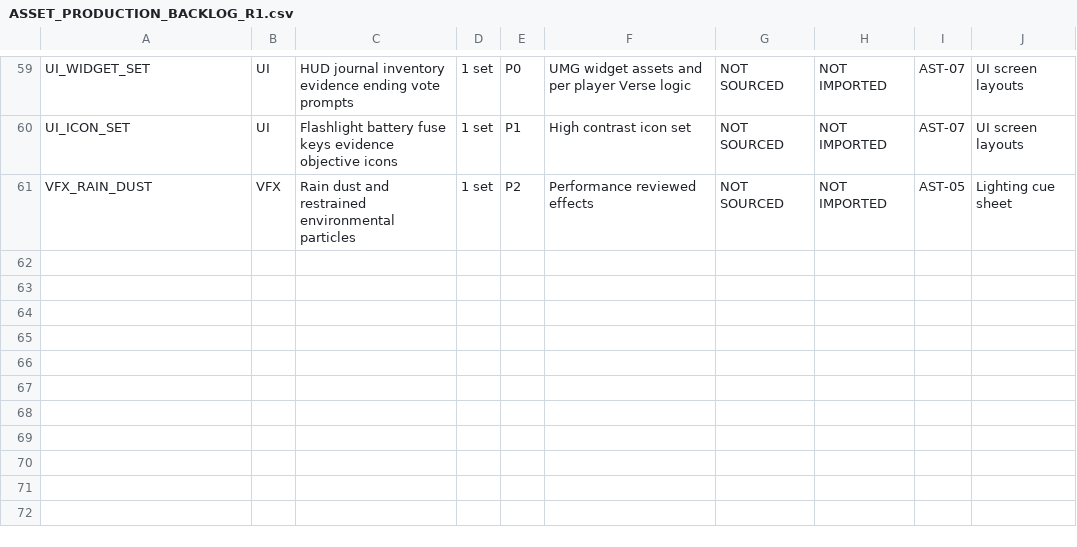
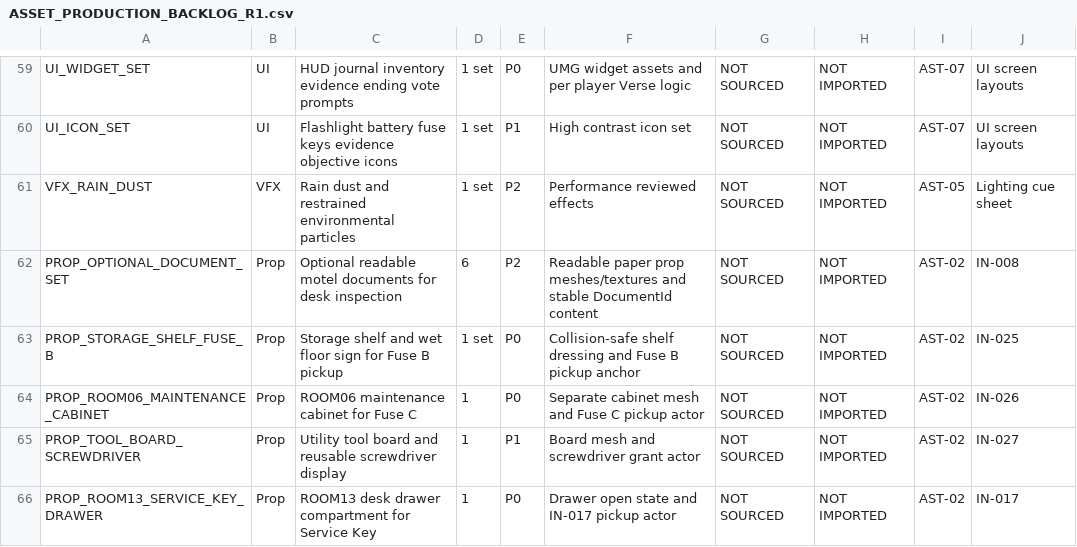
Before and after one commit to Haigone/UEFN-w-Kavasaki, a CSV file: Horror Motel Fable/ASSET_PRODUCTION_BACKLOG_R1.csv, drawn as a sheet; only a part is shown, gaps mark what is left out; the diff names each change by its address in the sheet, - before the commit and + after, or states it on an @@ line.

Commit message:
Add five missing interaction-specific prop assets to backlog

```diff
--- a/Horror Motel Fable/ASSET_PRODUCTION_BACKLOG_R1.csv
+++ b/Horror Motel Fable/ASSET_PRODUCTION_BACKLOG_R1.csv
+row 62: PROP_OPTIONAL_DOCUMENT_SET | Prop | Optional readable motel documents for desk inspection | 6 | P2 | Readable paper prop meshes/textures and stable DocumentId content | NOT SOURCED | NOT IMPORTED | AST-02 | IN-008
+row 63: PROP_STORAGE_SHELF_FUSE_B | Prop | Storage shelf and wet floor sign for Fuse B pickup | 1 set | P0 | Collision-safe shelf dressing and Fuse B pickup anchor | NOT SOURCED | NOT IMPORTED | AST-02 | IN-025
+row 64: PROP_ROOM06_MAINTENANCE_CABINET | Prop | ROOM06 maintenance cabinet for Fuse C | 1 | P0 | Separate cabinet mesh and Fuse C pickup actor | NOT SOURCED | NOT IMPORTED | AST-02 | IN-026
+row 65: PROP_TOOL_BOARD_SCREWDRIVER | Prop | Utility tool board and reusable screwdriver display | 1 | P1 | Board mesh and screwdriver grant actor | NOT SOURCED | NOT IMPORTED | AST-02 | IN-027
+row 66: PROP_ROOM13_SERVICE_KEY_DRAWER | Prop | ROOM13 desk drawer compartment for Service Key | 1 | P0 | Drawer open state and IN-017 pickup actor | NOT SOURCED | NOT IMPORTED | AST-02 | IN-017
```
